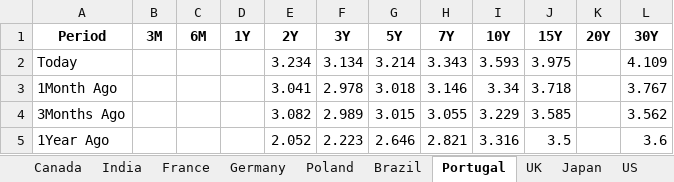
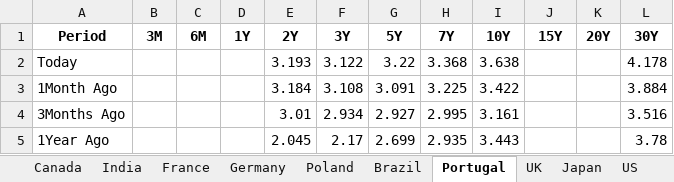
Before and after one commit to vlaranjo/Vasconomics_Dashboard, an Excel workbook: Weekly Files/Fixed Income/Multi_Yield_Curves.xlsx, sheet Portugal, drawn as a sheet; values as stored, in another font and other column widths than the file's, no borders; the diff names each change by its address in the sheet, - before the commit and + after, or states it on an @@ line.

```diff
--- a/Weekly Files/Fixed Income/Multi_Yield_Curves.xlsx (sheet Portugal)
+++ b/Weekly Files/Fixed Income/Multi_Yield_Curves.xlsx (sheet Portugal)
-E2 (2Y): 3.234
+E2 (2Y): 3.193
-F2 (3Y): 3.134
+F2 (3Y): 3.122
-G2 (5Y): 3.214
+G2 (5Y): 3.22
-H2 (7Y): 3.343
+H2 (7Y): 3.368
-I2 (10Y): 3.593
+I2 (10Y): 3.638
-J2 (15Y): 3.975
+J2 (15Y): (empty)
-L2 (30Y): 4.109
+L2 (30Y): 4.178
-E3 (2Y): 3.041
+E3 (2Y): 3.184
-F3 (3Y): 2.978
+F3 (3Y): 3.108
-G3 (5Y): 3.018
+G3 (5Y): 3.091
-H3 (7Y): 3.146
+H3 (7Y): 3.225
-I3 (10Y): 3.34
+I3 (10Y): 3.422
-J3 (15Y): 3.718
+J3 (15Y): (empty)
-L3 (30Y): 3.767
+L3 (30Y): 3.884
-E4 (2Y): 3.082
+E4 (2Y): 3.01
-F4 (3Y): 2.989
+F4 (3Y): 2.934
-G4 (5Y): 3.015
+G4 (5Y): 2.927
-H4 (7Y): 3.055
+H4 (7Y): 2.995
-I4 (10Y): 3.229
+I4 (10Y): 3.161
-J4 (15Y): 3.585
+J4 (15Y): (empty)
-L4 (30Y): 3.562
+L4 (30Y): 3.516
-E5 (2Y): 2.052
+E5 (2Y): 2.045
-F5 (3Y): 2.223
+F5 (3Y): 2.17
-G5 (5Y): 2.646
+G5 (5Y): 2.699
-H5 (7Y): 2.821
+H5 (7Y): 2.935
-I5 (10Y): 3.316
+I5 (10Y): 3.443
-J5 (15Y): 3.5
+J5 (15Y): (empty)
-L5 (30Y): 3.6
+L5 (30Y): 3.78
```
Also changed, not shown: sheet Germany, sheet France, sheet UK, sheet Switzerland, sheet Japan, sheet Canada, 10 more sheets.
